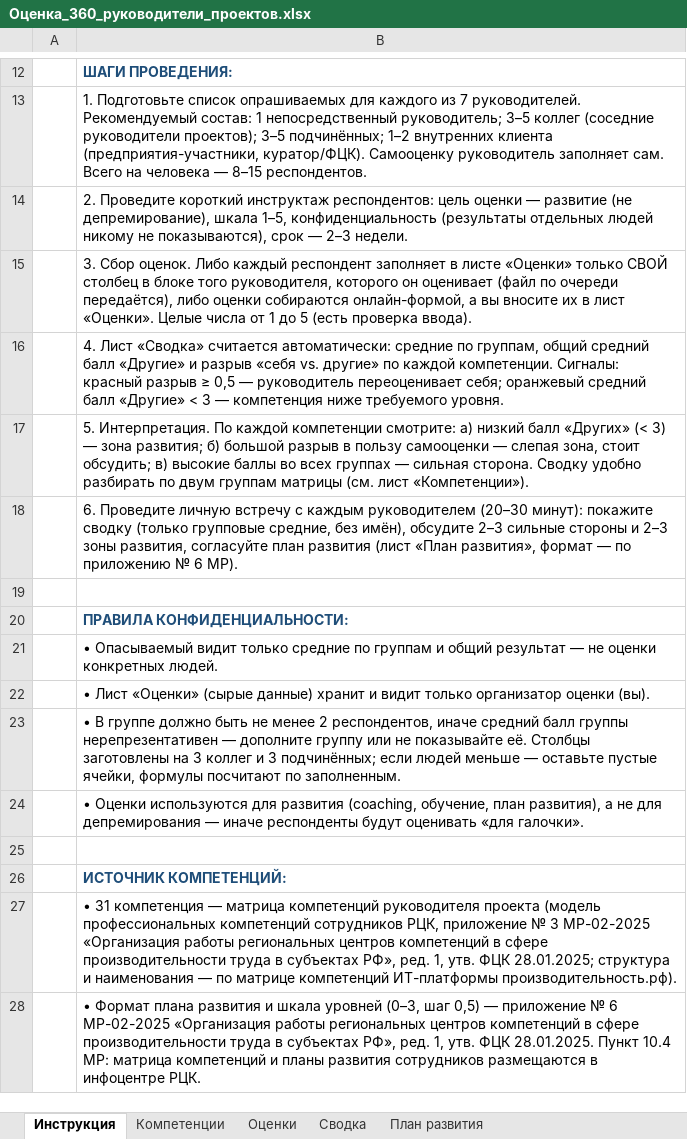
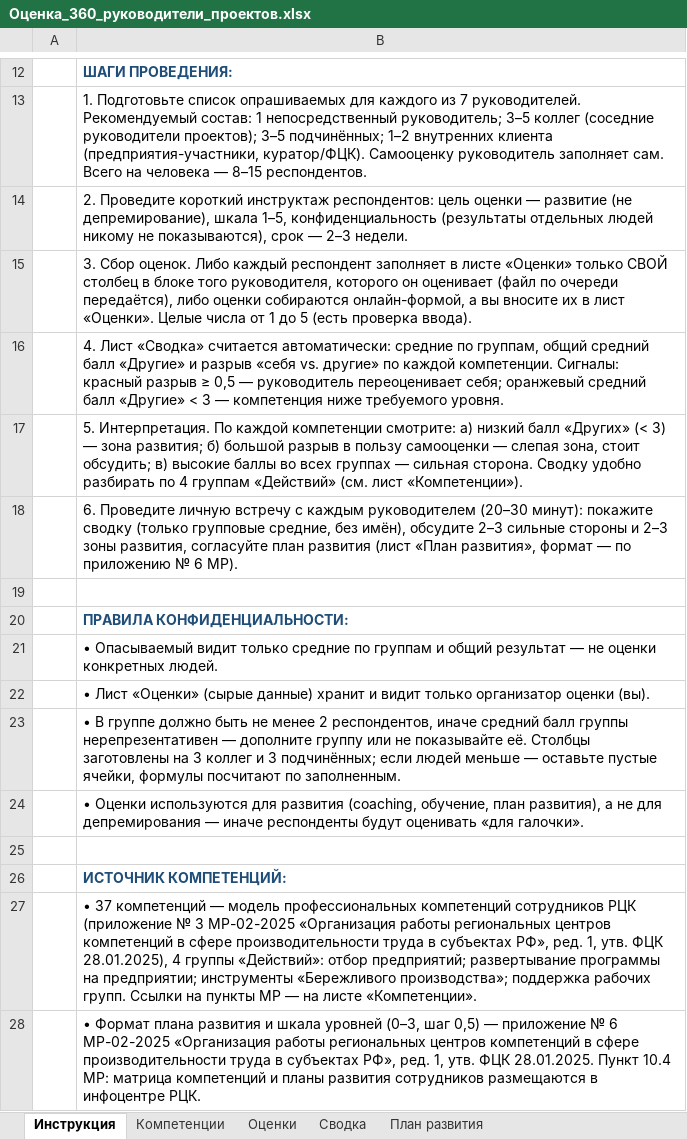
Before and after one commit to mrvladislavtkachenko-debug/-123, an Excel workbook: Оценка_360_руководители_проектов.xlsx, sheet Инструкция, drawn as a sheet; only a part is shown, gaps mark what is left out; values as stored, in another font and other column widths than the file's, no borders; the diff names each change by its address in the sheet, - before the commit and + after, or states it on an @@ line.

Commit message:
Компетенции 360: точные наименования по приложению № 3 МР-02-2025 (37 компетенций, 4 группы Действий)
Co-authored-by: arena-agent <297053741+arena-agent@users.noreply.github.com>

```diff
--- a/Оценка_360_руководители_проектов.xlsx (sheet Инструкция)
+++ b/Оценка_360_руководители_проектов.xlsx (sheet Инструкция)
-B17: …разбирать по двум группам матрицы (см. лист…
+B17: …разбирать по 4 группам «Действий» (см. лист…
-B27: • 31 компетенция — матрица компетенций руководителя проекта (модель профессиональных компетенций сотрудников РЦК, приложение № 3 МР-02-2025 «Организация работы региональных центров компетенций в сфере производительности труда в субъектах РФ», ред. 1, утв. ФЦК 28.01.2025; структура и наименования — по матрице компетенций ИТ-платформы производительность.рф).
+B27: • 37 компетенций — модель профессиональных компетенций сотрудников РЦК (приложение № 3 МР-02-2025 «Организация работы региональных центров компетенций в сфере производительности труда в субъектах РФ», ред. 1, утв. ФЦК 28.01.2025), 4 группы «Действий»: отбор предприятий; развертывание программы на предприятии; инструменты «Бережливого производства»; поддержка рабочих групп. Ссылки на пункты МР — на листе «Компетенции».
```
Also changed, not shown: sheet Сводка, sheet Оценки, sheet Компетенции, sheet План развития.
